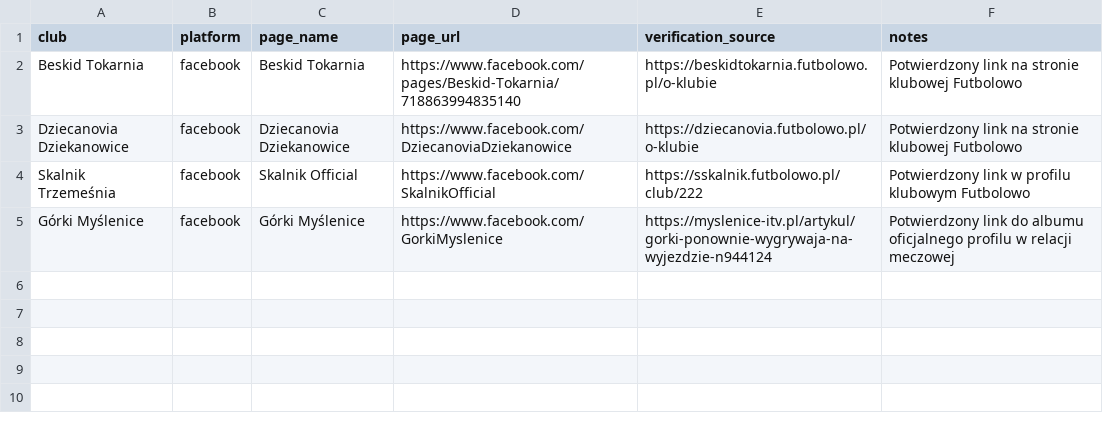
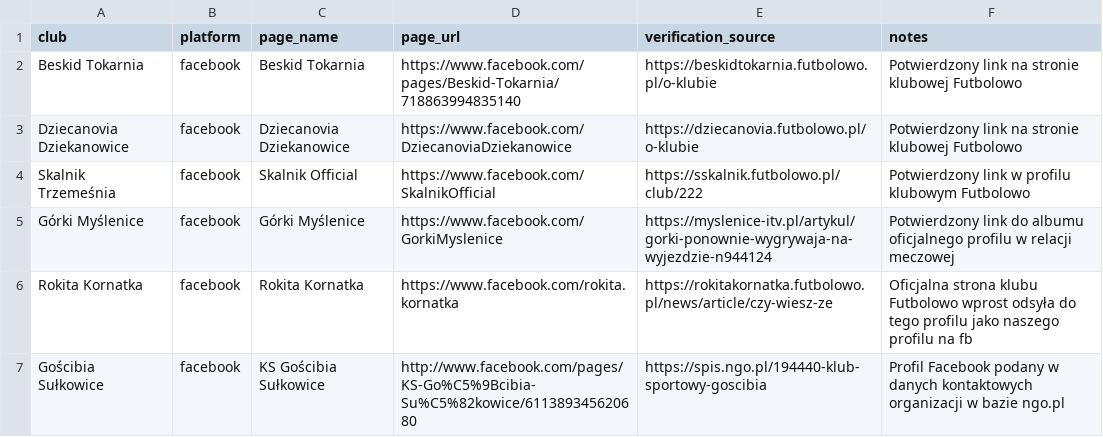
Before and after one commit to kri1oof/myslenice-a-klasa-quiz, a CSV file: data/reference/club_social_pages.csv, drawn as a sheet.

Commit message:
Add verified Rokita and Goscibia Facebook pages

```diff
--- a/data/reference/club_social_pages.csv
+++ b/data/reference/club_social_pages.csv
@@ -5 +5,3 @@ Skalnik Trzemeśnia,facebook,Skalnik Official,https://www.facebook.com/SkalnikOf
 Górki Myślenice,facebook,Górki Myślenice,https://www.facebook.com/GorkiMyslenice,https://myslenice-itv.pl/artykul/gorki-ponownie-wygrywaja-na-wyjezdzie-n944124,Potwierdzony link do albumu oficjalnego profilu w relacji meczowej
+Rokita Kornatka,facebook,Rokita Kornatka,https://www.facebook.com/rokita.kornatka,https://rokitakornatka.futbolowo.pl/news/article/czy-wiesz-ze,Oficjalna strona klubu Futbolowo wprost odsyła do tego profilu jako naszego profilu na fb
+Gościbia Sułkowice,facebook,KS Gościbia Sułkowice,http://www.facebook.com/pages/KS-Go%C5%9Bcibia-Su%C5%82kowice/611389345620680,https://spis.ngo.pl/194440-klub-sportowy-goscibia,Profil Facebook podany w danych kontaktowych organizacji w bazie ngo.pl
```
